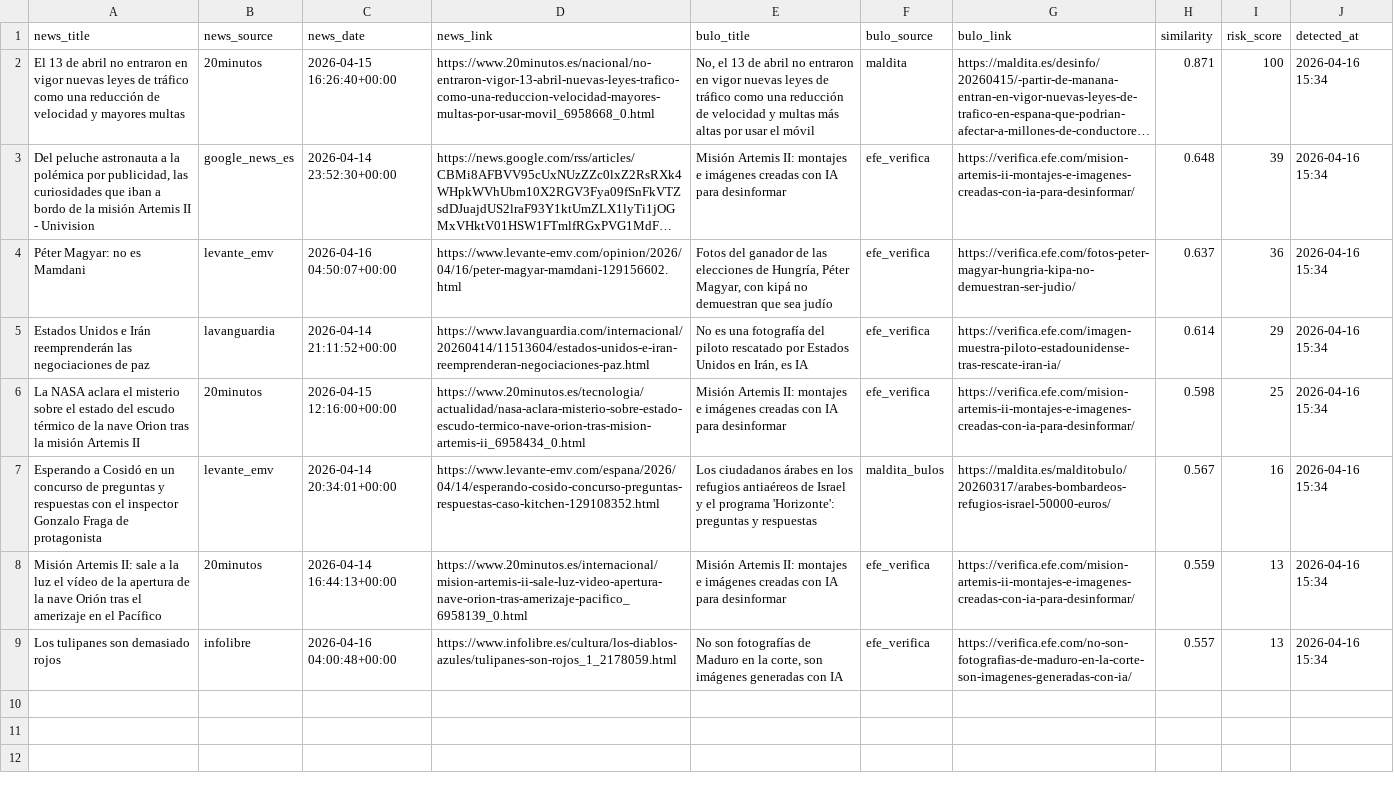
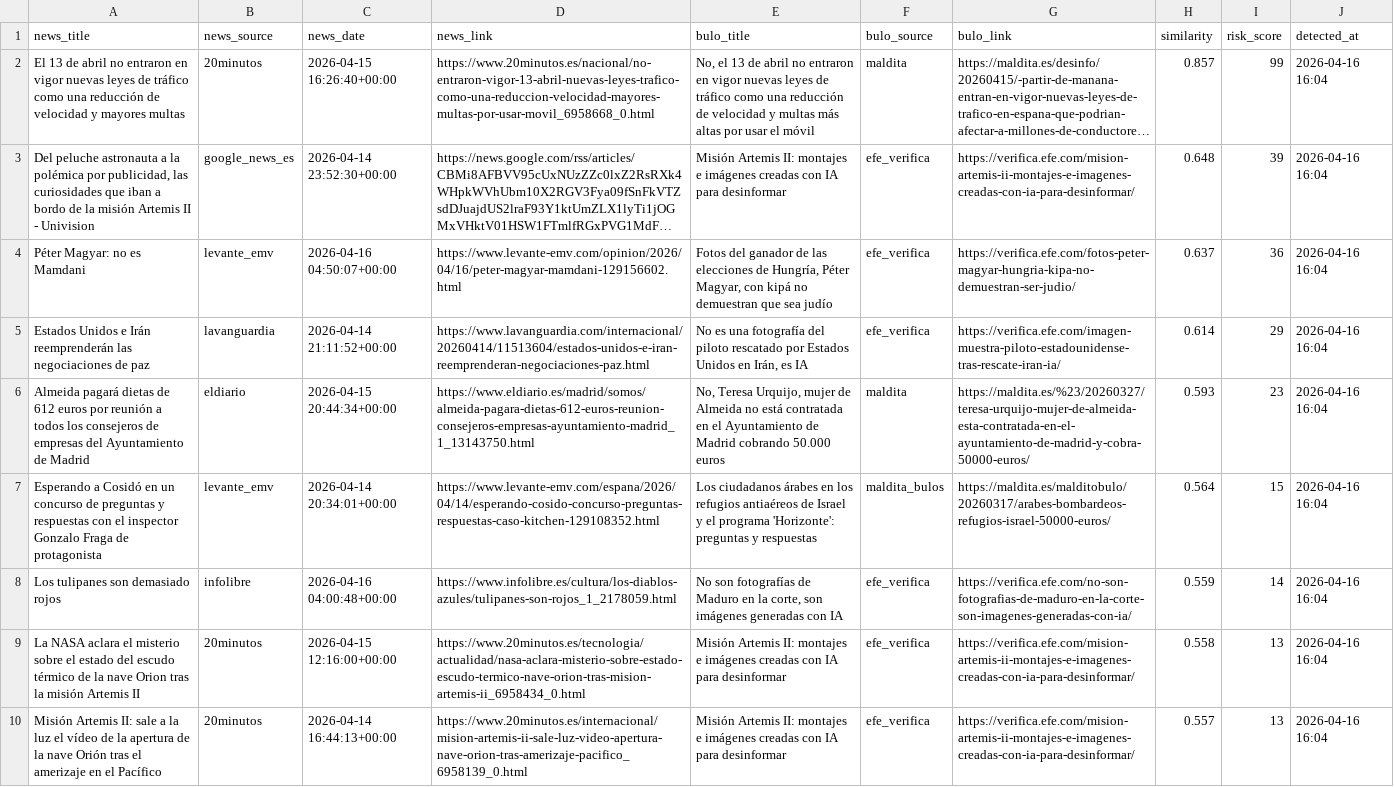
Before and after one commit to mcasrom/narrative-radar, a CSV file: data/processed/disinfo_alerts.csv, drawn as a sheet; long unchanged cells end in …; removed rows and columns are numbered as before the commit, all else as after; the diff names each change by its address in the sheet, - before the commit and + after, or states it on an @@ line.

```diff
--- a/data/processed/disinfo_alerts.csv
+++ b/data/processed/disinfo_alerts.csv
-H2 (similarity): 0.871
+H2 (similarity): 0.857
-I2 (risk_score): 100
+I2 (risk_score): 99
-J2:J5 (detected_at): 2026-04-16 15:34
+J2:J5 (detected_at): 2026-04-16 16:04
-row 6: La NASA aclara el misterio sobre el estado del escudo térmico de la nave Orion tras la misión Artemis II | 20minutos | 2026-04-15 12:16:00+00:00 | https://www.20minutos.es/tecnologia/actualidad/nasa-aclara-misterio-sobre-estado-escudo-termico-nave-orion-tras-mision-artemis-ii_6958434_0.html | Misión Artemis II: montajes e imágenes creadas con IA para desinformar | efe_verifica | https://verifica.efe.com/mision-artemis-ii-montajes-e-imagenes-creadas-con-ia-para-desinformar/ | 0.598 | 25 | 2026-04-16 15:34
+row 6: Almeida pagará dietas de 612 euros por reunión a todos los consejeros de empresas del Ayuntamiento de Madrid | eldiario | 2026-04-15 20:44:34+00:00 | https://www.eldiario.es/madrid/somos/almeida-pagara-dietas-612-euros-reunion-consejeros-empresas-ayuntamiento-madrid_1_13143750.html | No, Teresa Urquijo, mujer de Almeida no está contratada en el Ayuntamiento de Madrid cobrando 50.000 euros | maldita | https://maldita.es/%23/20260327/teresa-urquijo-mujer-de-almeida-esta-contratada-en-el-ayuntamiento-de-madrid-y-cobra-50000-euros/ | 0.593 | 23 | 2026-04-16 16:04
-H7 (similarity): 0.567
+H7 (similarity): 0.564
-I7 (risk_score): 16
+I7 (risk_score): 15
-J7 (detected_at): 2026-04-16 15:34
+J7 (detected_at): 2026-04-16 16:04
+row 8: Los tulipanes son demasiado rojos | infolibre | 2026-04-16 04:00:48+00:00 | https://www.infolibre.es/cultura/los-diablos-azules/tulipanes-son-rojos_1_2178059.html | No son fotografías de Maduro en la corte, son imágenes generadas con IA | efe_verifica | https://verifica.efe.com/no-son-fotografias-de-maduro-en-la-corte-son-imagenes-generadas-con-ia/ | 0.559 | 14 | 2026-04-16 16:04
+row 9: La NASA aclara el misterio sobre el estado del escudo térmico de la nave Orion tras la misión Artemis II | 20minutos | 2026-04-15 12:16:00+00:00 | https://www.20minutos.es/tecnologia/actualidad/nasa-aclara-misterio-sobre-estado-escudo-termico-nave-orion-tras-mision-artemis-ii_6958434_0.html | Misión Artemis II: montajes e imágenes creadas con IA para desinformar | efe_verifica | https://verifica.efe.com/mision-artemis-ii-montajes-e-imagenes-creadas-con-ia-para-desinformar/ | 0.558 | 13 | 2026-04-16 16:04
-H10 (similarity): 0.559
+H10 (similarity): 0.557
-J10 (detected_at): 2026-04-16 15:34
+J10 (detected_at): 2026-04-16 16:04
-row 9: Los tulipanes son demasiado rojos | infolibre | 2026-04-16 04:00:48+00:00 | https://www.infolibre.es/cultura/los-diablos-azules/tulipanes-son-rojos_1_2178059.html | No son fotografías de Maduro en la corte, son imágenes generadas con IA | efe_verifica | https://verifica.efe.com/no-son-fotografias-de-maduro-en-la-corte-son-imagenes-generadas-con-ia/ | 0.557 | 13 | 2026-04-16 15:34
```
Also changed, not shown: data/processed/coordination_alerts.csv, data/processed/coordination_history.csv, 44 other files.
